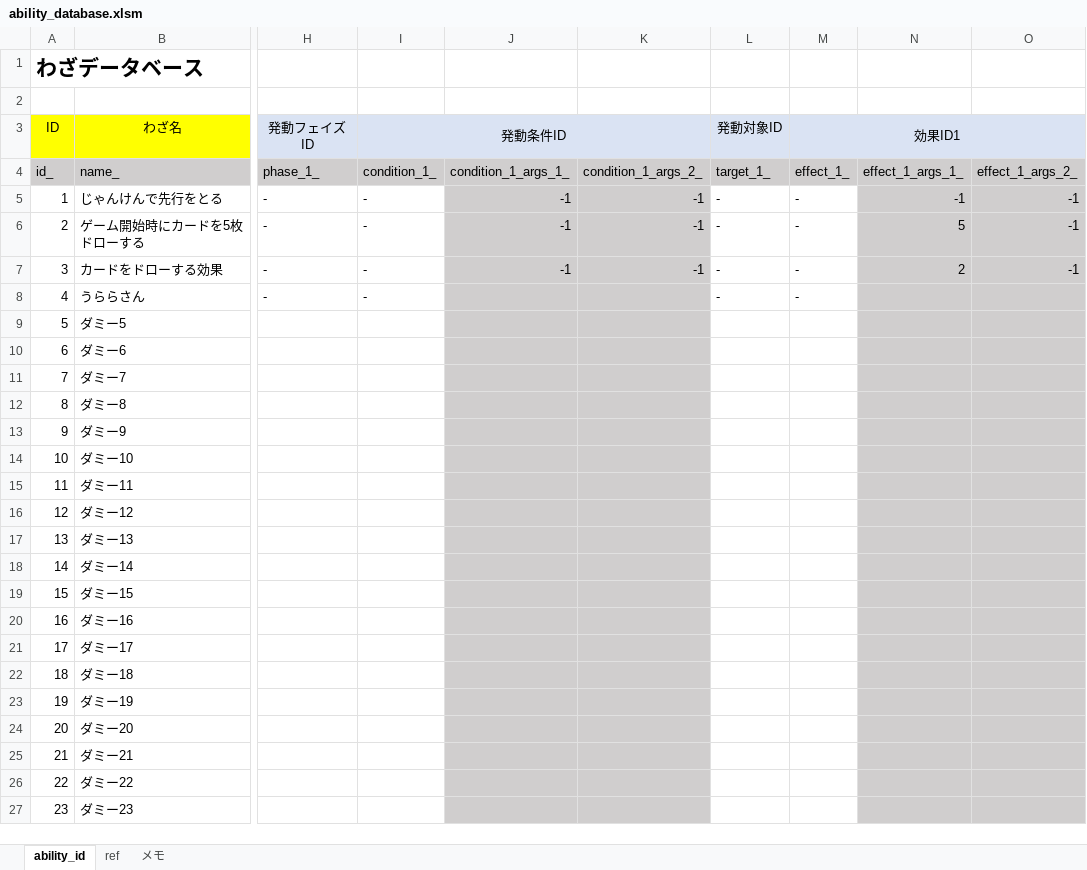
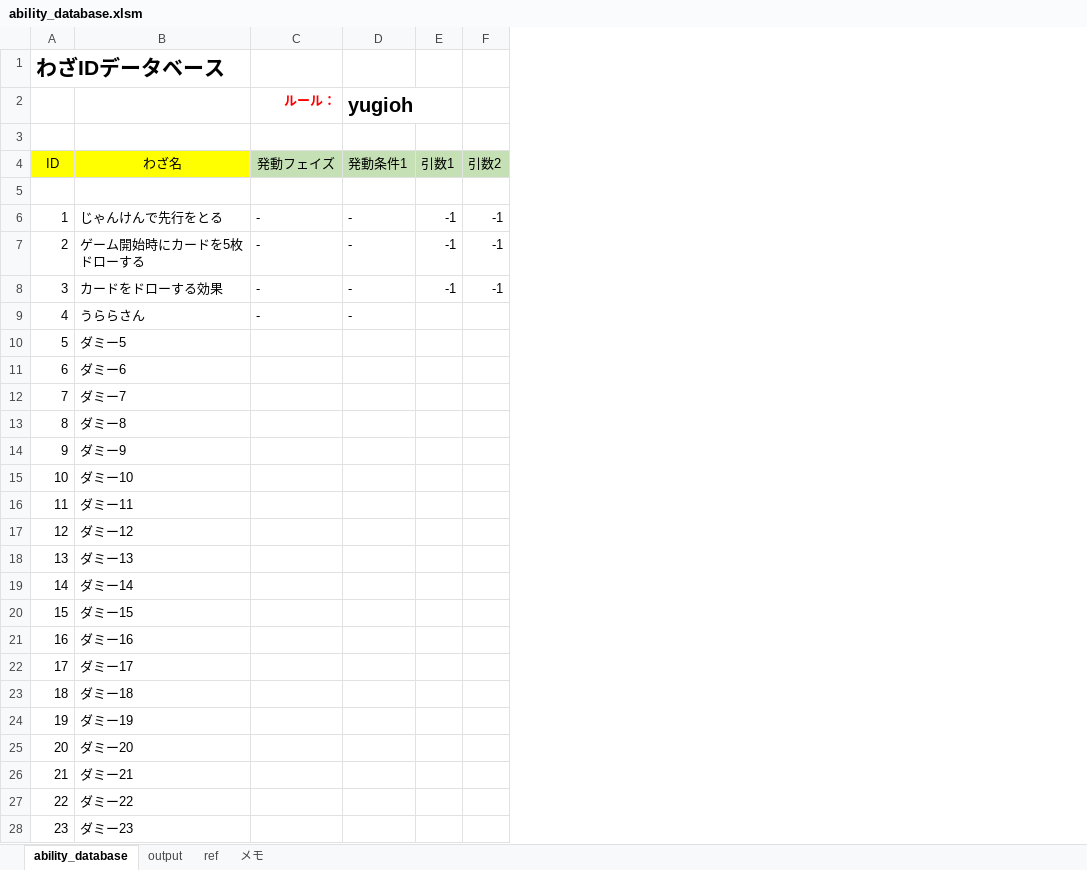
Before and after one commit to miksa7810/RebootCard, an Excel workbook: Excel/ability_database.xlsm, sheet ability_database, drawn as a sheet; only a part is shown, gaps mark what is left out; values as stored, in another font and other column widths than the file's, no borders; charts and pictures not drawn; removed rows and columns are numbered as before the commit, all else as after; rows hold the shown columns only; the diff covers the shown part only; the diff names each change by its address in the sheet, - before the commit and + after, or states it on an @@ line.

```diff
--- a/Excel/ability_database.xlsm (sheet ability_database)
+++ b/Excel/ability_database.xlsm (sheet ability_database)
-sheet tab: ability_id
+sheet tab: ability_database
+sheet tab: output
+column C (ルール：), rows 4-9: 発動フェイズ |  | - | - | - | -
+column D (yugioh), rows 4-9: 発動条件1 |  | - | - | - | -
+column E, rows 4-8: 引数1 |  | -1 | -1 | -1
+column F, rows 4-8: 引数2 |  | -1 | -1 | -1
-column H, rows 3-8: 発動フェイズID | phase_1_ | - | - | - | -
-column I, rows 3-8: 発動条件ID | condition_1_ | - | - | - | -
-column J, rows 4-7: condition_1_args_1_ | -1 | -1 | -1
-column K, rows 4-7: condition_1_args_2_ | -1 | -1 | -1
-column L, rows 3-8: 発動対象ID | target_1_ | - | - | - | -
-column M, rows 3-8: 効果ID1 | effect_1_ | - | - | - | -
-column N, rows 4-7: effect_1_args_1_ | -1 | 5 | 2
-column O, rows 4-7: effect_1_args_2_ | -1 | -1 | -1
@@ column A renumbered in row 1 @@
-row 2: (empty)
+row 2:  |  | ルール： | yugioh
+row 3: (empty)
-row 5: id_ | name_ | phase_1_ | condition_1_ | condition_1_args_1_ | condition_1_args_2_ | target_1_ | effect_1_ | effect_1_args_1_ | effect_1_args_2_
+row 5: (empty)
-A5:B5 fill: #D0CECE
+A5:B5 fill: none
```
Also changed, not shown: 8 added columns, 4 edited cells, cell formats and merged cells elsewhere in this sheet, charts or pictures, Excel/effect_database.xlsm, Excel/rule_database.xlsm, 2 other files.
